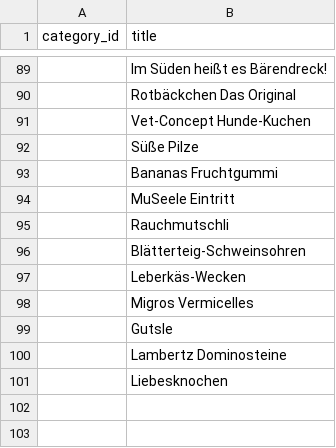
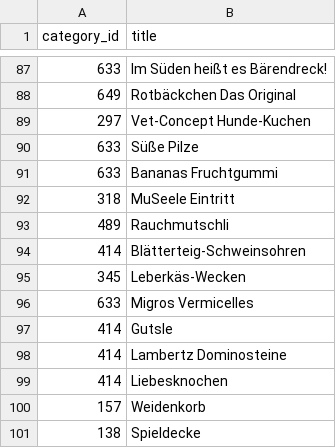
Before and after one commit to NikHeck/jev-benchmark, a CSV file: input.csv, drawn as a sheet; only a part is shown, gaps mark what is left out; the diff covers the shown part only.

```diff
--- a/input.csv
+++ b/input.csv
@@ -89,13 +87,15 @@ category_id,title
-,Im Süden heißt es Bärendreck!
-,Rotbäckchen Das Original
-,Vet-Concept Hunde-Kuchen
-,Süße Pilze
-,Bananas Fruchtgummi
-,MuSeele Eintritt
-,Rauchmutschli
-,Blätterteig-Schweinsohren
-,Leberkäs-Wecken
-,Migros Vermicelles
-,Gutsle
-,Lambertz Dominosteine
-,Liebesknochen
+633,Im Süden heißt es Bärendreck!
+649,Rotbäckchen Das Original
+297,Vet-Concept Hunde-Kuchen
+633,Süße Pilze
+633,Bananas Fruchtgummi
+318,MuSeele Eintritt
+489,Rauchmutschli
+414,Blätterteig-Schweinsohren
+345,Leberkäs-Wecken
+633,Migros Vermicelles
+414,Gutsle
+414,Lambertz Dominosteine
+414,Liebesknochen
+157,Weidenkorb
+138,Spieldecke
```
Also changed, not shown: 6 added rows, 8 removed rows and 50 edited cells elsewhere in this file.
